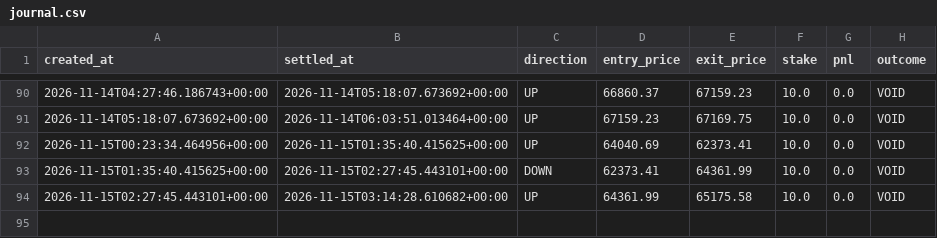
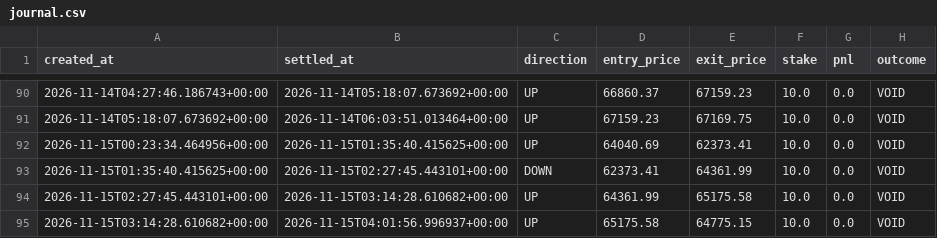
Before and after one commit to fattymyway-ui/bitcoin-paper-bot-v2, a CSV file: data/journal.csv, drawn as a sheet; only a part is shown, gaps mark what is left out; the diff names each change by its address in the sheet, - before the commit and + after, or states it on an @@ line.

```diff
--- a/data/journal.csv
+++ b/data/journal.csv
+row 95: 2026-11-15T03:14:28.610682+00:00 | 2026-11-15T04:01:56.996937+00:00 | UP | 65175.58 | 64775.15 | 10.0 | 0.0 | VOID
```
Also changed, not shown: data/parallel_journal.csv, 2 other files.
